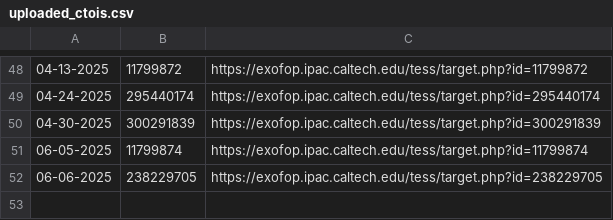
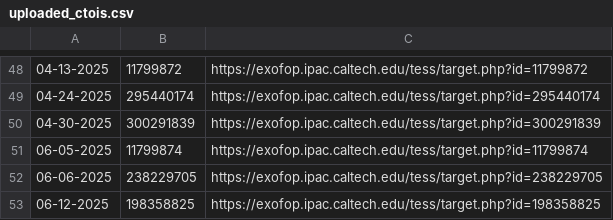
Before and after one commit to kzhu2099/Exoplanets, a CSV file: CTOI Creation/uploaded_ctois.csv, drawn as a sheet; only a part is shown, gaps mark what is left out; the diff names each change by its address in the sheet, - before the commit and + after, or states it on an @@ line.

```diff
--- a/CTOI Creation/uploaded_ctois.csv
+++ b/CTOI Creation/uploaded_ctois.csv
+row 53: 06-12-2025 | 198358825 | https://exofop.ipac.caltech.edu/tess/target.php?id=198358825
```
Also changed, not shown: CTOI Creation/Current IDs/completed_tic_ids.csv, CTOI Creation/Current IDs/tic_ids_sector_60_69_filtered_tce.csv, 32 other files.
